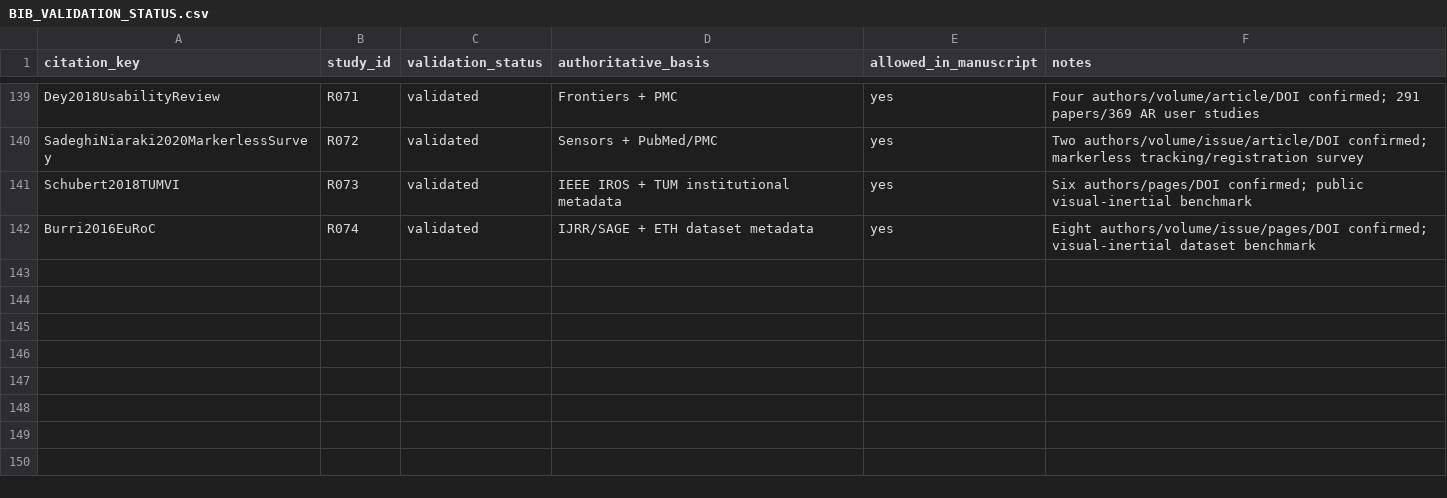
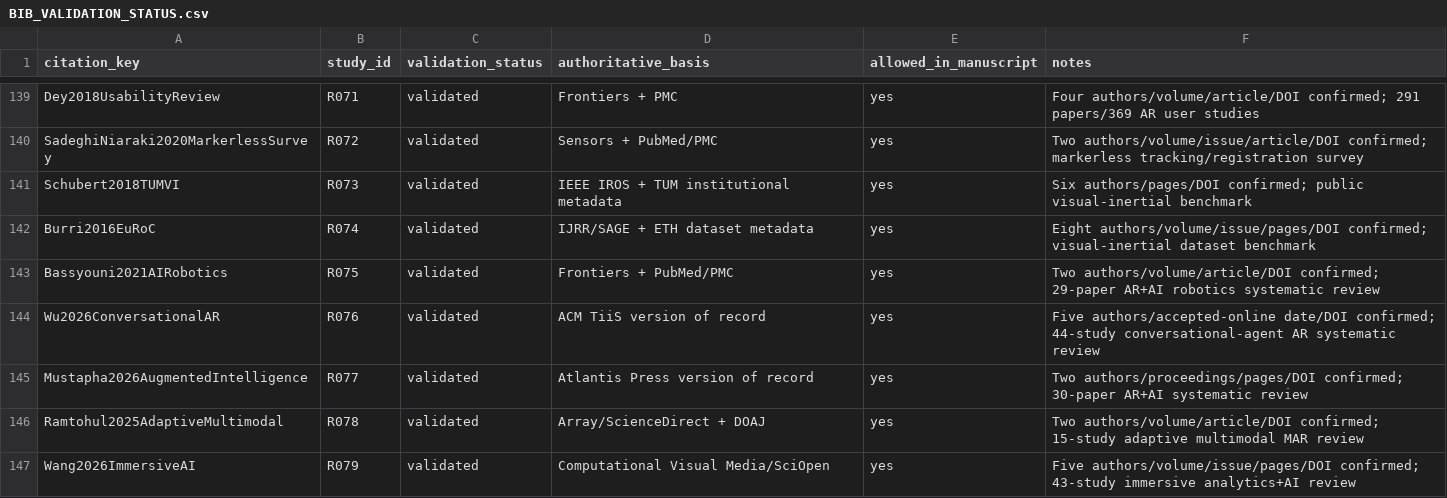
Before and after one commit to Arithmetic-Power-Geometry/Augmented-Reality-Systematic-Review, a CSV file: paper_writing/paper_artifacts/references/BIB_VALIDATION_STATUS.csv, drawn as a sheet; only a part is shown, gaps mark what is left out.

Commit message:
Validate intelligent adaptive and AI AR reviews

```diff
--- a/paper_writing/paper_artifacts/references/BIB_VALIDATION_STATUS.csv
+++ b/paper_writing/paper_artifacts/references/BIB_VALIDATION_STATUS.csv
@@ -142 +142,6 @@ Schubert2018TUMVI,R073,validated,"IEEE IROS + TUM institutional metadata",yes,"S
 Burri2016EuRoC,R074,validated,"IJRR/SAGE + ETH dataset metadata",yes,"Eight authors/volume/issue/pages/DOI confirmed; visual-inertial dataset benchmark"
+Bassyouni2021AIRobotics,R075,validated,"Frontiers + PubMed/PMC",yes,"Two authors/volume/article/DOI confirmed; 29-paper AR+AI robotics systematic review"
+Wu2026ConversationalAR,R076,validated,"ACM TiiS version of record",yes,"Five authors/accepted-online date/DOI confirmed; 44-study conversational-agent AR systematic review"
+Mustapha2026AugmentedIntelligence,R077,validated,"Atlantis Press version of record",yes,"Two authors/proceedings/pages/DOI confirmed; 30-paper AR+AI systematic review"
+Ramtohul2025AdaptiveMultimodal,R078,validated,"Array/ScienceDirect + DOAJ",yes,"Two authors/volume/article/DOI confirmed; 15-study adaptive multimodal MAR review"
+Wang2026ImmersiveAI,R079,validated,"Computational Visual Media/SciOpen",yes,"Five authors/volume/issue/pages/DOI confirmed; 43-study immersive analytics+AI review"
```
